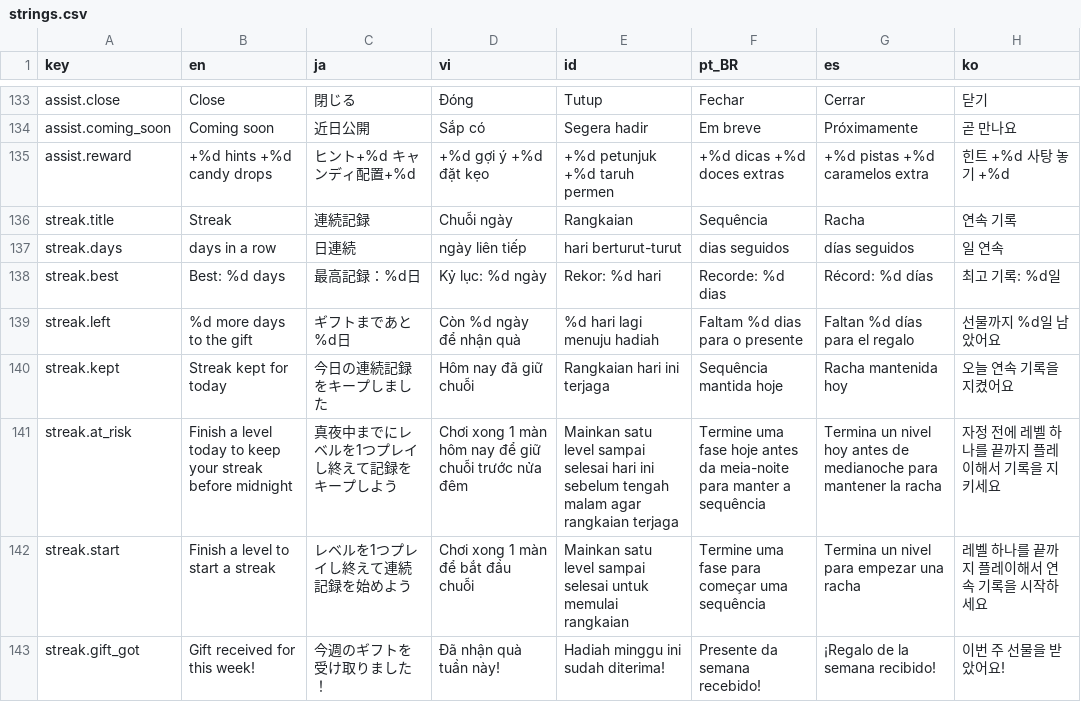
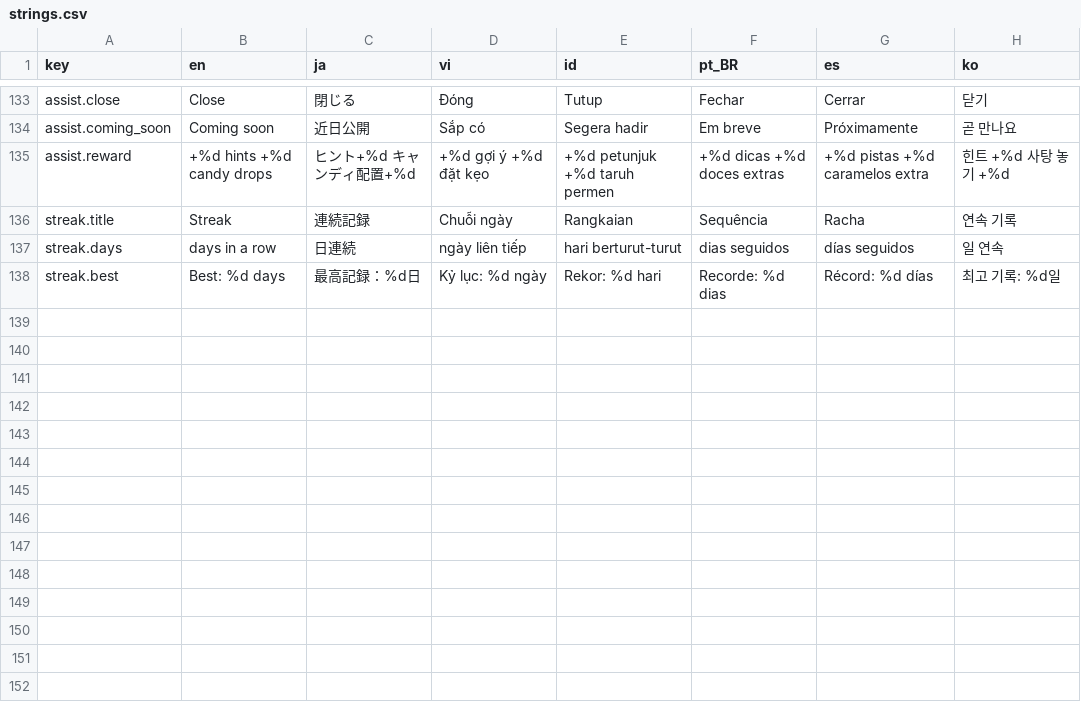
Before and after one commit to TDKhoa2712/ASOL-Game-02, a CSV file: game/locale/strings.csv, drawn as a sheet; only a part is shown, gaps mark what is left out; the diff names each change by its address in the sheet, - before the commit and + after, or states it on an @@ line.

```diff
--- a/game/locale/strings.csv
+++ b/game/locale/strings.csv
-row 139: streak.left | %d more days to the gift | ギフトまであと%d日 | Còn %d ngày để nhận quà | %d hari lagi menuju hadiah | Faltam %d dias para o presente | Faltan %d días para el regalo | 선물까지 %d일 남았어요
-row 140: streak.kept | Streak kept for today | 今日の連続記録をキープしました | Hôm nay đã giữ chuỗi | Rangkaian hari ini terjaga | Sequência mantida hoje | Racha mantenida hoy | 오늘 연속 기록을 지켰어요
-row 141: streak.at_risk | Finish a level today to keep your streak before midnight | 真夜中までにレベルを1つプレイし終えて記録をキープしよう | Chơi xong 1 màn hôm nay để giữ chuỗi trước nửa đêm | Mainkan satu level sampai selesai hari ini sebelum tengah malam agar rangkaian terjaga | Termine uma fase hoje antes da meia-noite para manter a sequência | Termina un nivel hoy antes de medianoche para mantener la racha | 자정 전에 레벨 하나를 끝까지 플레이해서 기록을 지키세요
-row 142: streak.start | Finish a level to start a streak | レベルを1つプレイし終えて連続記録を始めよう | Chơi xong 1 màn để bắt đầu chuỗi | Mainkan satu level sampai selesai untuk memulai rangkaian | Termine uma fase para começar uma sequência | Termina un nivel para empezar una racha | 레벨 하나를 끝까지 플레이해서 연속 기록을 시작하세요
-row 143: streak.gift_got | Gift received for this week! | 今週のギフトを受け取りました！ | Đã nhận quà tuần này! | Hadiah minggu ini sudah diterima! | Presente da semana recebido! | ¡Regalo de la semana recibido! | 이번 주 선물을 받았어요!
```
Also changed, not shown: 10 other files.
